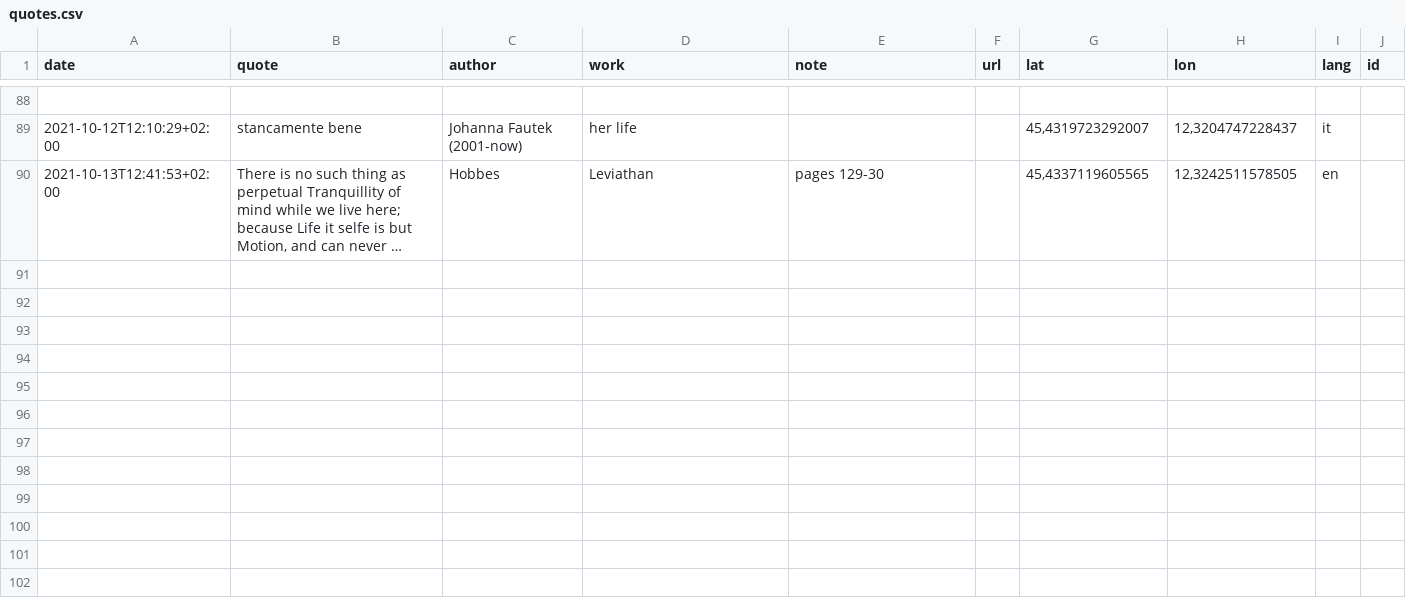
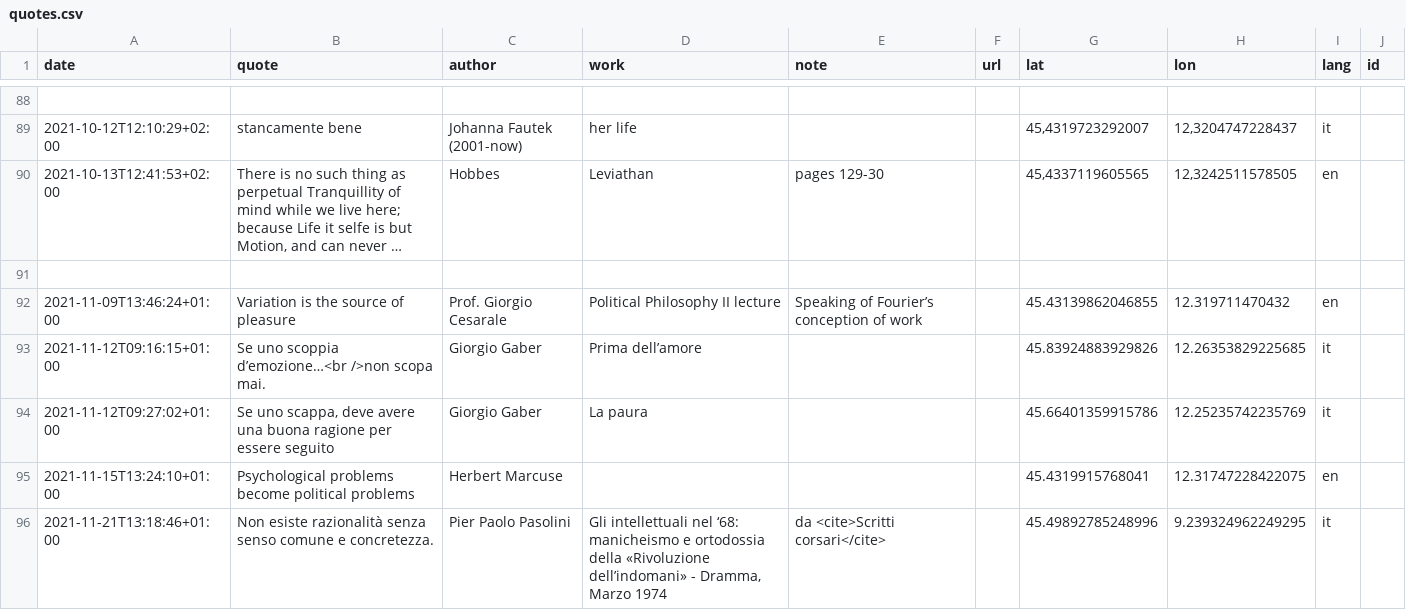
Before and after one commit to xplosionmind/data, a CSV file: quotes.csv, drawn as a sheet; only a part is shown, gaps mark what is left out; long unchanged cells end in …; the diff names each change by its address in the sheet, - before the commit and + after, or states it on an @@ line.

```diff
--- a/quotes.csv
+++ b/quotes.csv
+row 91: (empty)
+row 92: 2021-11-09T13:46:24+01:00 | Variation is the source of pleasure | Prof. Giorgio Cesarale | Political Philosophy II lecture | Speaking of Fourier’s conception of work |  | 45.43139862046855 | 12.319711470432 | en
+row 93: 2021-11-12T09:16:15+01:00 | Se uno scoppia d’emozione…<br />non scopa mai. | Giorgio Gaber | Prima dell’amore |  |  | 45.83924883929826 | 12.26353829225685 | it
+row 94: 2021-11-12T09:27:02+01:00 | Se uno scappa, deve avere una buona ragione per essere seguito | Giorgio Gaber | La paura |  |  | 45.66401359915786 | 12.25235742235769 | it
+row 95: 2021-11-15T13:24:10+01:00 | Psychological problems become political problems | Herbert Marcuse |  |  |  | 45.4319915768041 | 12.31747228422075 | en
+row 96: 2021-11-21T13:18:46+01:00 | Non esiste razionalità senza senso comune e concretezza. | Pier Paolo Pasolini | Gli intellettuali nel ‘68: manicheismo e ortodossia della «Rivoluzione dell’indomani» - Dramma, Marzo 1974 | da <cite>Scritti corsari</cite> |  | 45.49892785248996 | 9.239324962249295 | it
```
Also changed, not shown: accounts.csv, apps.csv, 6 other files.
